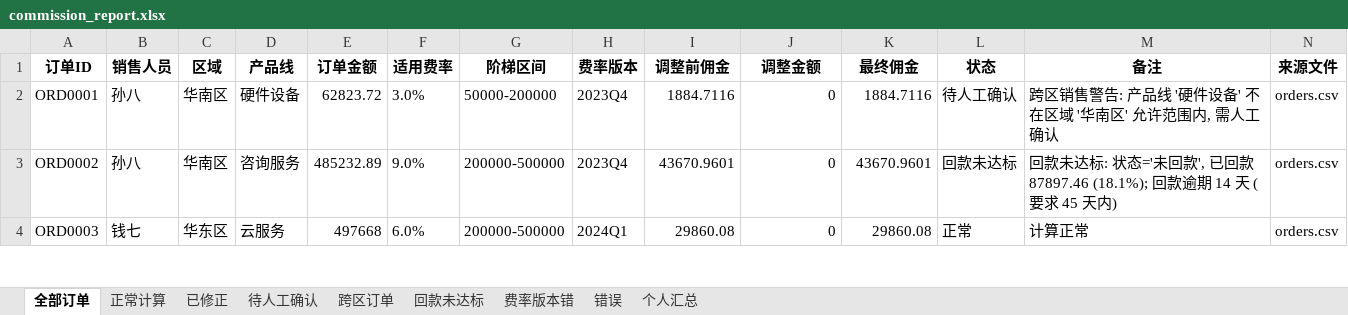
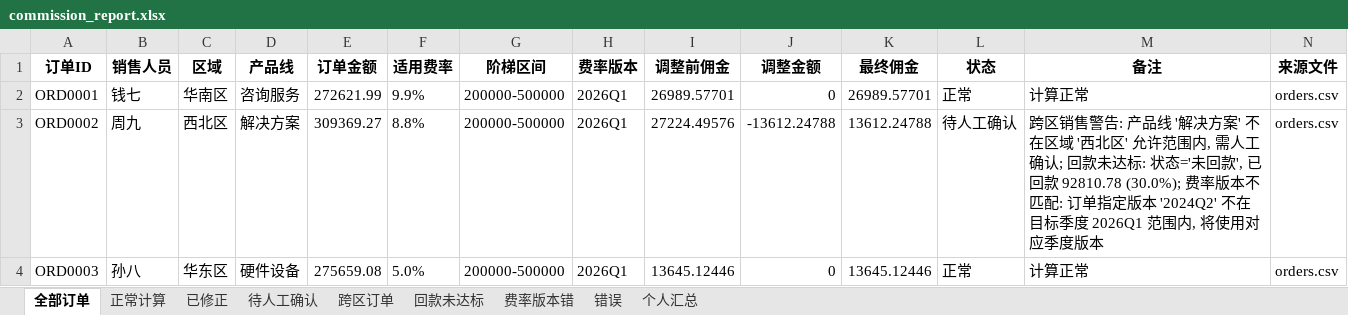
Before and after one commit to 273798536/mypro, an Excel workbook: y11628/output/commission_report.xlsx, sheet 全部订单, drawn as a sheet; only a part is shown; values as stored, in another font and other column widths than the file's, no borders; the diff covers the shown part only; the diff names each change by its address in the sheet, - before the commit and + after, or states it on an @@ line.

```diff
--- a/y11628/output/commission_report.xlsx (sheet 全部订单)
+++ b/y11628/output/commission_report.xlsx (sheet 全部订单)
-B2 (销售人员): 孙八
+B2 (销售人员): 钱七
-D2 (产品线): 硬件设备
+D2 (产品线): 咨询服务
-E2 (订单金额): 62823.72
+E2 (订单金额): 272621.99
-F2 (适用费率): 3.0%
+F2 (适用费率): 9.9%
-G2 (阶梯区间): 50000-200000
+G2 (阶梯区间): 200000-500000
-H2:H3 (费率版本): 2023Q4
+H2:H3 (费率版本): 2026Q1
-I2 (调整前佣金): 1884.7116
+I2 (调整前佣金): 26989.57701
-K2 (最终佣金): 1884.7116
+K2 (最终佣金): 26989.57701
-L2 (状态): 待人工确认
+L2 (状态): 正常
-M2 (备注): 跨区销售警告: 产品线 '硬件设备' 不在区域 '华南区' 允许范围内, 需人工确认
+M2 (备注): 计算正常
-B3 (销售人员): 孙八
+B3 (销售人员): 周九
-C3 (区域): 华南区
+C3 (区域): 西北区
-D3 (产品线): 咨询服务
+D3 (产品线): 解决方案
-E3 (订单金额): 485232.89
+E3 (订单金额): 309369.27
-F3 (适用费率): 9.0%
+F3 (适用费率): 8.8%
-I3 (调整前佣金): 43670.9601
+I3 (调整前佣金): 27224.49576
-J3 (调整金额): 0
+J3 (调整金额): -13612.24788
-K3 (最终佣金): 43670.9601
+K3 (最终佣金): 13612.24788
-L3 (状态): 回款未达标
+L3 (状态): 待人工确认
-M3 (备注): 回款未达标: 状态='未回款', 已回款 87897.46 (18.1%); 回款逾期 14 天 (要求 45 天内)
+M3 (备注): 跨区销售警告: 产品线 '解决方案' 不在区域 '西北区' 允许范围内, 需人工确认; 回款未达标: 状态='未回款', 已回款 92810.78 (30.0%); 费率版本不匹配: 订单指定版本 '2024Q2' 不在目标季度 2026Q1 范围内, 将使用对应季度版本
-B4 (销售人员): 钱七
+B4 (销售人员): 孙八
-D4 (产品线): 云服务
+D4 (产品线): 硬件设备
-E4 (订单金额): 497668
+E4 (订单金额): 275659.08
-F4 (适用费率): 6.0%
+F4 (适用费率): 5.0%
-H4 (费率版本): 2024Q1
+H4 (费率版本): 2026Q1
-I4 (调整前佣金): 29860.08
+I4 (调整前佣金): 13645.12446
-K4 (最终佣金): 29860.08
+K4 (最终佣金): 13645.12446
```
Also changed, not shown: 262 edited cells elsewhere in this sheet, sheet 待人工确认, sheet 正常计算, sheet 跨区订单, sheet 费率版本错, sheet 个人汇总, sheet 回款未达标, 1 more sheet, 10 other files.
